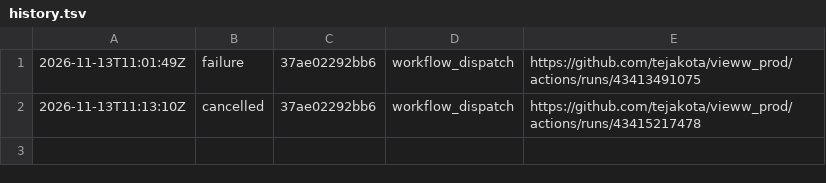
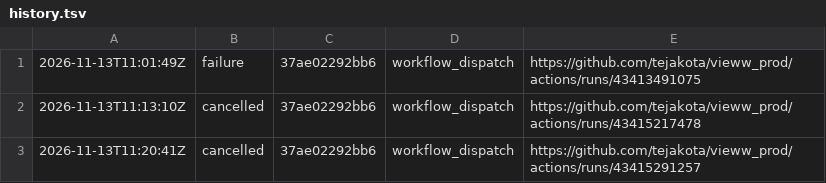
Before and after one commit to tejakota/vieww_prod, a TSV file: 3-build/main/history.tsv, drawn as a sheet; the diff names each change by its address in the sheet, - before the commit and + after, or states it on an @@ line.

Commit message:
3 · Build (main @ 37ae02292bb6): cancelled

```diff
--- a/3-build/main/history.tsv
+++ b/3-build/main/history.tsv
+row 3: 2026-11-13T11:20:41Z | cancelled | 37ae02292bb6 | workflow_dispatch | https://github.com/tejakota/vieww_prod/actions/runs/43415291257
```
Also changed, not shown: 4 other files.
